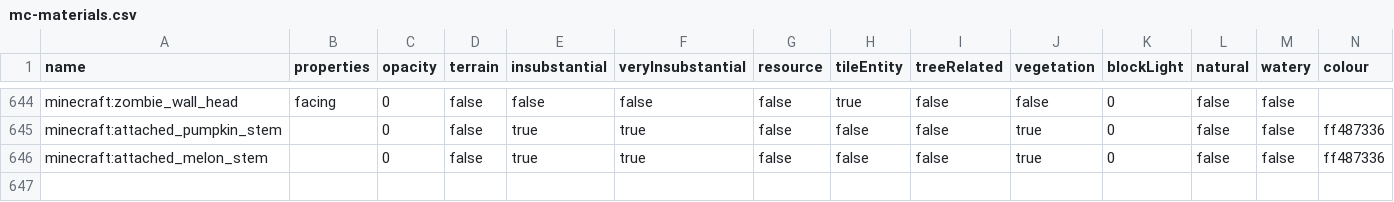
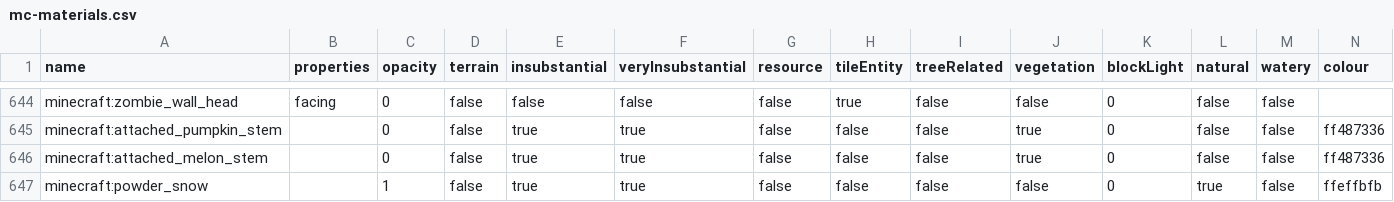
Before and after one commit to Captain-Chaos/WorldPainter, a CSV file: WorldPainter/WPCore/src/main/resources/org/pepsoft/minecraft/mc-materials.csv, drawn as a sheet; only a part is shown, gaps mark what is left out; rows hold the shown columns only; the diff names each change by its address in the sheet, - before the commit and + after, or states it on an @@ line.

Commit message:
Add support for powder snow

```diff
--- a/WorldPainter/WPCore/src/main/resources/org/pepsoft/minecraft/mc-materials.csv
+++ b/WorldPainter/WPCore/src/main/resources/org/pepsoft/minecraft/mc-materials.csv
+row 647: minecraft:powder_snow |  | 1 | false | true | true | false | false | false | false | 0 | true | false | ffeffbfb
```
Also changed, not shown: 2 other files.
